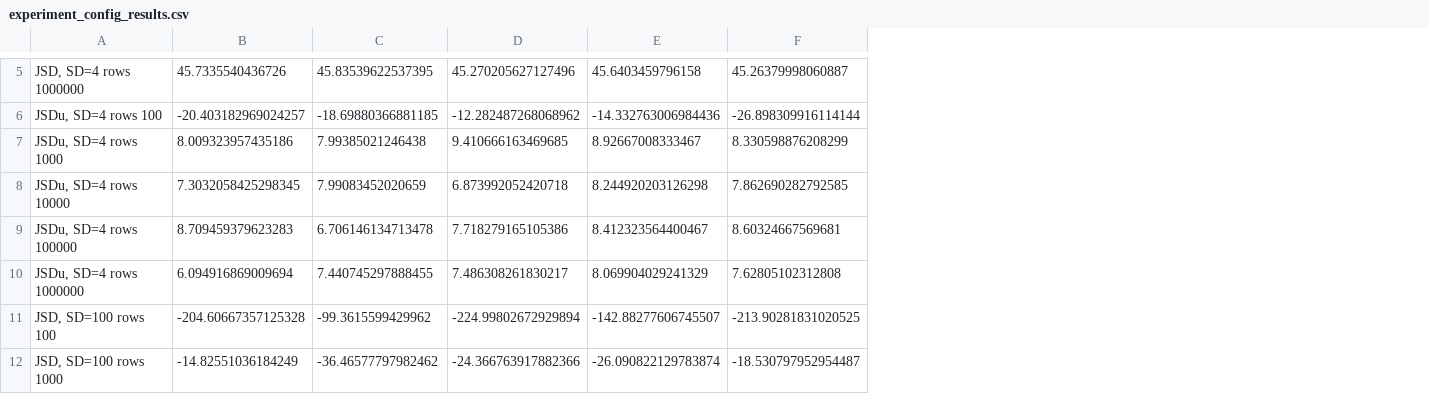
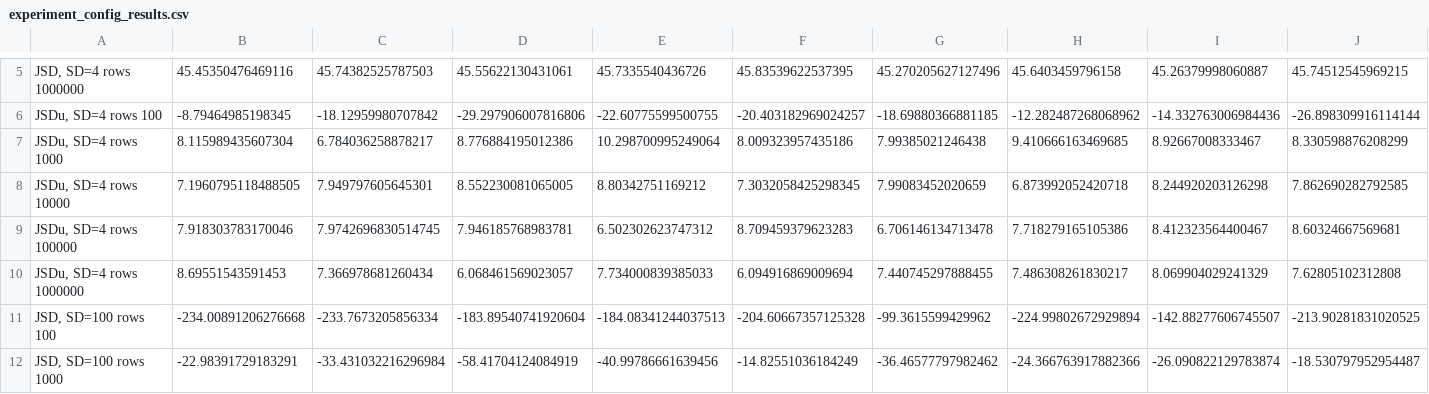
Before and after one commit to fpjnijweide/autoencoder-pdb-cleaning, a CSV file: experiment_config_results.csv, drawn as a sheet; only a part is shown, gaps mark what is left out; addresses are those after the commit; the diff covers the shown part only; the diff names each change by its address in the sheet, - before the commit and + after, or states it on an @@ line.

Commit message:
merged row experiment results

```diff
--- a/experiment_config_results.csv
+++ b/experiment_config_results.csv
+column B, rows 5-12: 45.45350476469116 | -8.79464985198345 | 8.115989435607304 | 7.1960795118488505 | 7.918303783170046 | 8.69551543591453 | -234.00891206276668 | -22.98391729183291
+column C, rows 5-12: 45.74382525787503 | -18.12959980707842 | 6.784036258878217 | 7.949797605645301 | 7.9742696830514745 | 7.366978681260434 | -233.7673205856334 | -33.431032216296984
+column D, rows 5-12: 45.55622130431061 | -29.297906007816806 | 8.776884195012386 | 8.552230081065005 | 7.946185768983781 | 6.068461569023057 | -183.89540741920604 | -58.41704124084919
+column E, rows 5-12: 45.7335540436726 | -22.60775599500755 | 10.298700995249064 | 8.80342751169212 | 6.502302623747312 | 7.734000839385033 | -184.08341244037513 | -40.99786661639456
-F5: 45.7335540436726
+F5: 45.83539622537395
-G5: 45.83539622537395
+G5: 45.270205627127496
-H5: 45.270205627127496
+H5: 45.6403459796158
-I5: 45.6403459796158
+I5: 45.26379998060887
-J5: 45.26379998060887
+J5: 45.74512545969215
```
Also changed, not shown: 30 edited cells elsewhere in this file.
